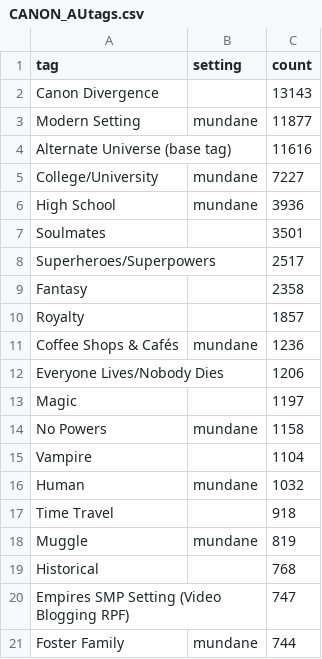
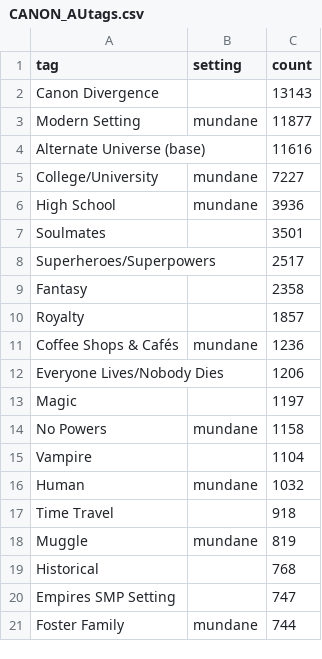
Before and after one commit to the-pudding/fanfic, a CSV file: static/assets/data/CANON/CANON_AUtags.csv, drawn as a sheet.

```diff
--- a/static/assets/data/CANON/CANON_AUtags.csv
+++ b/static/assets/data/CANON/CANON_AUtags.csv
@@ -3,3 +3,3 @@ Canon Divergence,,13143
 Modern Setting,mundane,11877
-Alternate Universe (base tag),,11616
+Alternate Universe (base),,11616
 College/University,mundane,7227
@@ -19,3 +19,3 @@ Muggle,mundane,819
 Historical,,768
-Empires SMP Setting (Video Blogging RPF),,747
+Empires SMP Setting,,747
 Foster Family,mundane,744
```
Also changed, not shown: 7 other files.
